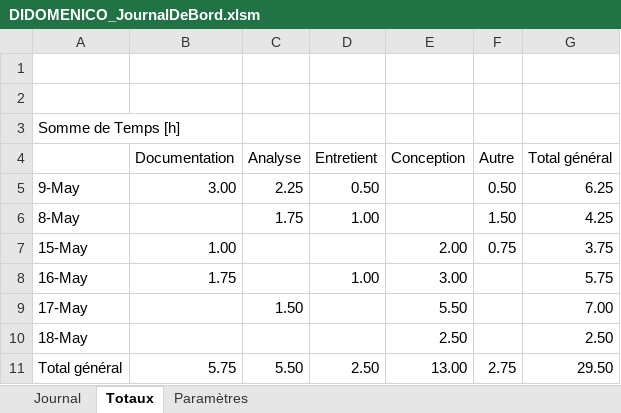
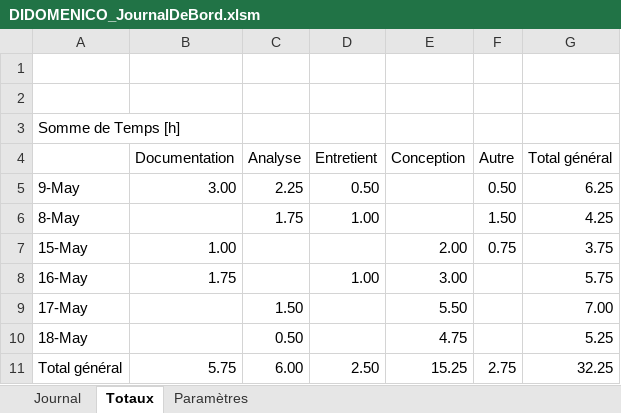
Before and after one commit to Ethylen/TPI-DIDO, an Excel workbook: Documentation/DIDOMENICO_JournalDeBord.xlsm, sheet Totaux, drawn as a sheet; values as stored, in another font and other column widths than the file's, no borders; the diff names each change by its address in the sheet, - before the commit and + after, or states it on an @@ line.

```diff
--- a/Documentation/DIDOMENICO_JournalDeBord.xlsm (sheet Totaux)
+++ b/Documentation/DIDOMENICO_JournalDeBord.xlsm (sheet Totaux)
-C10 (Analyse): (empty)
+C10 (Analyse): 0.50
-E10 (Conception): 2.50
+E10 (Conception): 4.75
-G10 (Total général): 2.50
+G10 (Total général): 5.25
-C11 (Analyse): 5.50
+C11 (Analyse): 6.00
-E11 (Conception): 13.00
+E11 (Conception): 15.25
-G11 (Total général): 29.50
+G11 (Total général): 32.25
```
Also changed, not shown: sheet Journal, formulas that keep their value, 8 other files.
